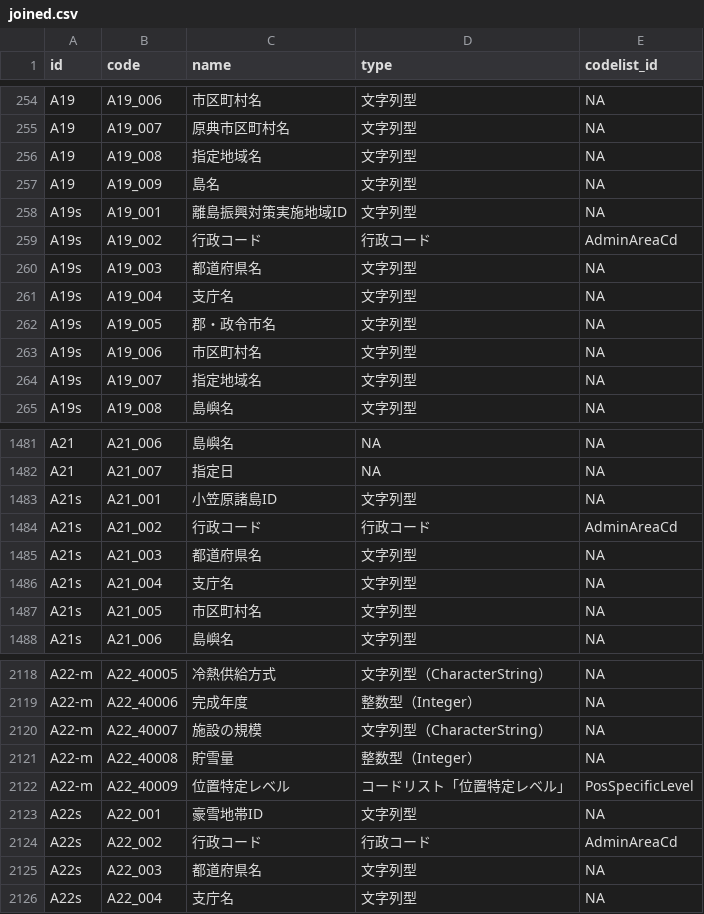
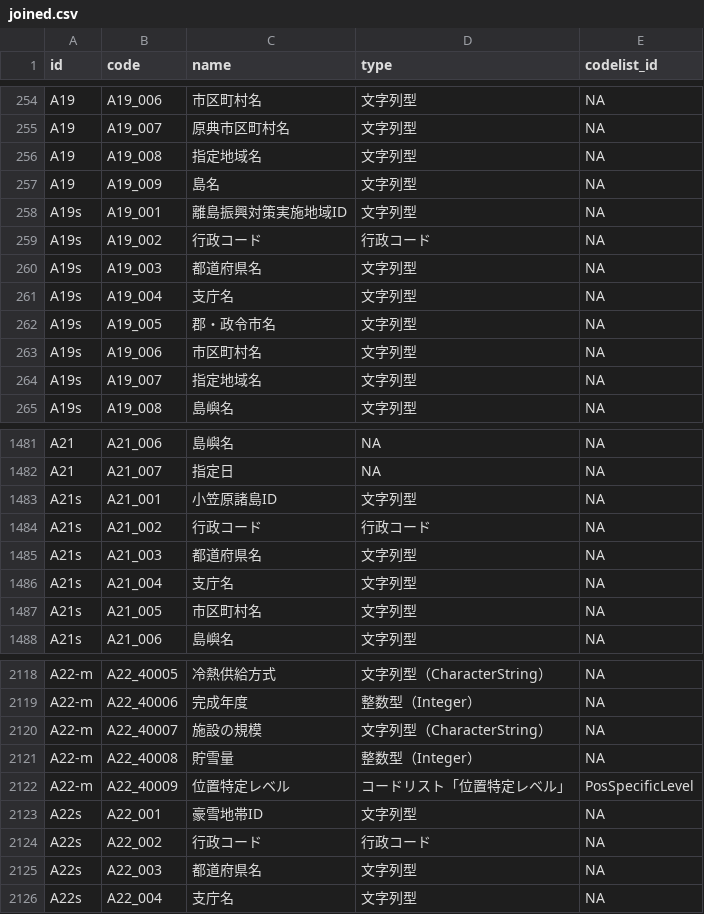
Before and after one commit to yutannihilation/kokudosuuchi-metadata, a CSV file: data/joined.csv, drawn as a sheet; only a part is shown, gaps mark what is left out.

```diff
--- a/data/joined.csv
+++ b/data/joined.csv
@@ -258,3 +258,3 @@ A19,A19_009,島名,文字列型,NA
 A19s,A19_001,離島振興対策実施地域ID,文字列型,NA
-A19s,A19_002,行政コード,行政コード,AdminAreaCd
+A19s,A19_002,行政コード,行政コード,NA
 A19s,A19_003,都道府県名,文字列型,NA
@@ -1483,3 +1483,3 @@ A21,A21_007,指定日,NA,NA
 A21s,A21_001,小笠原諸島ID,文字列型,NA
-A21s,A21_002,行政コード,行政コード,AdminAreaCd
+A21s,A21_002,行政コード,行政コード,NA
 A21s,A21_003,都道府県名,文字列型,NA
@@ -2123,3 +2123,3 @@ A22-m,A22_40009,位置特定レベル,コードリスト「位置特定レベル
 A22s,A22_001,豪雪地帯ID,文字列型,NA
-A22s,A22_002,行政コード,行政コード,AdminAreaCd
+A22s,A22_002,行政コード,行政コード,NA
 A22s,A22_003,都道府県名,文字列型,NA
```
Also changed, not shown: data/codelist/SpecificAirPortSpecifiedSituationCd.csv, 5 other files.
